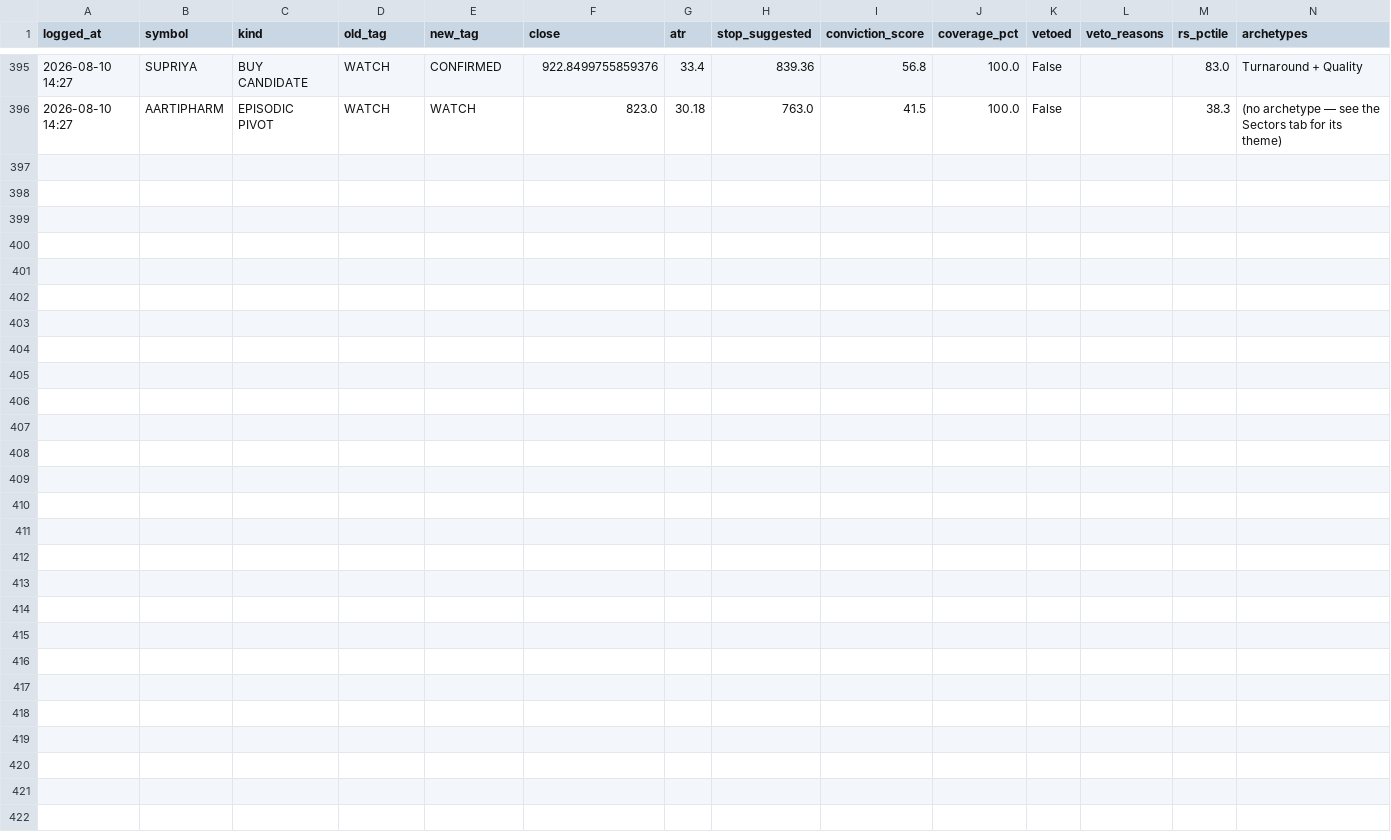
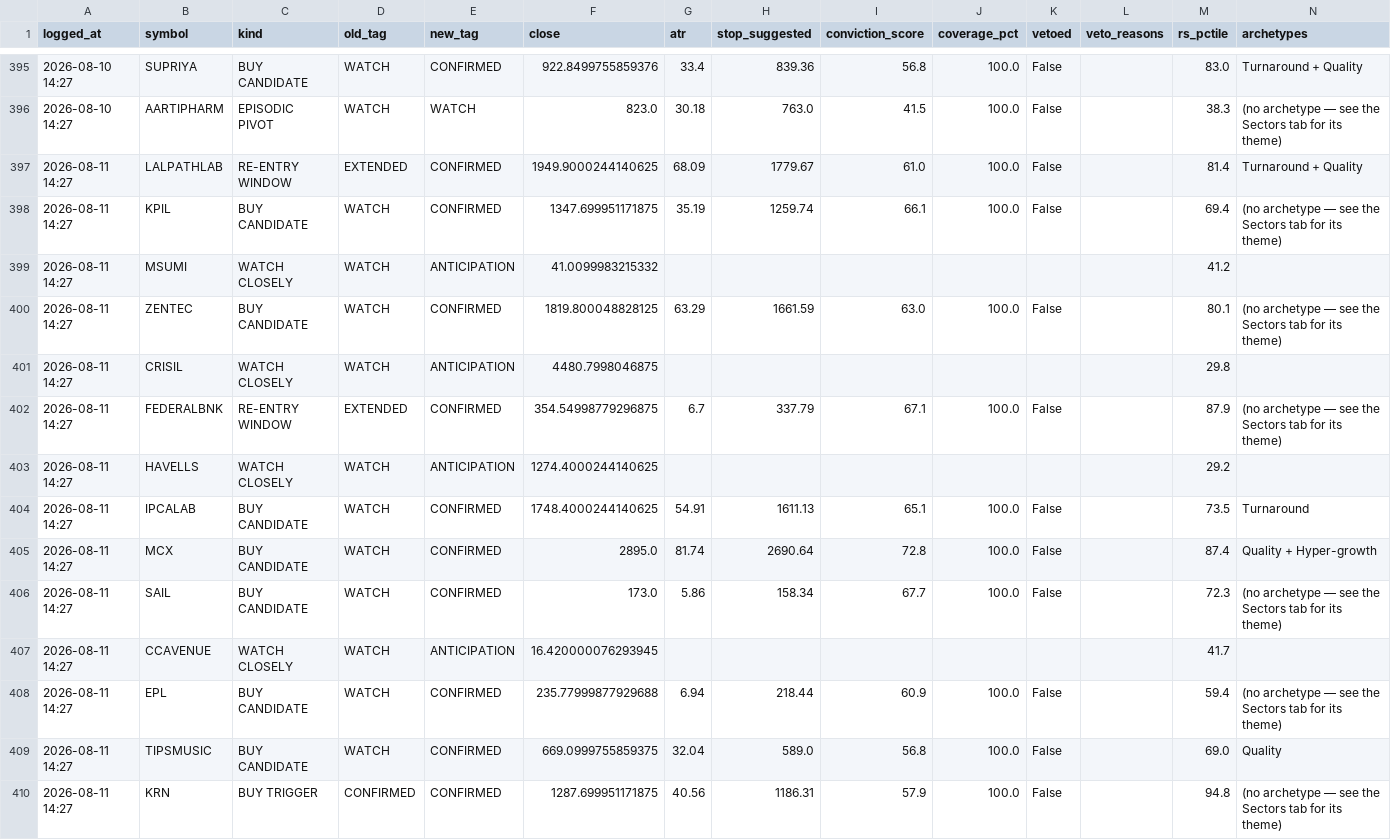
Before and after one commit to kartikeyaav/Golden-Stock, a CSV file: multibagger_screener/multibagger_screener/journal/signals_journal.csv, drawn as a sheet; only a part is shown, gaps mark what is left out.

```diff
--- a/multibagger_screener/multibagger_screener/journal/signals_journal.csv
+++ b/multibagger_screener/multibagger_screener/journal/signals_journal.csv
@@ -396 +396,15 @@ logged_at,symbol,kind,old_tag,new_tag,close,atr,stop_suggested,conviction_score,
 2026-08-10 14:27,AARTIPHARM,EPISODIC PIVOT,WATCH,WATCH,823.0,30.18,763.0,41.5,100.0,False,,38.3,(no archetype — see the Sectors tab for its theme)
+2026-08-11 14:27,LALPATHLAB,RE-ENTRY WINDOW,EXTENDED,CONFIRMED,1949.9000244140625,68.09,1779.67,61.0,100.0,False,,81.4,Turnaround + Quality
+2026-08-11 14:27,KPIL,BUY CANDIDATE,WATCH,CONFIRMED,1347.699951171875,35.19,1259.74,66.1,100.0,False,,69.4,(no archetype — see the Sectors tab for its theme)
+2026-08-11 14:27,MSUMI,WATCH CLOSELY,WATCH,ANTICIPATION,41.0099983215332,,,,,,,41.2,
+2026-08-11 14:27,ZENTEC,BUY CANDIDATE,WATCH,CONFIRMED,1819.800048828125,63.29,1661.59,63.0,100.0,False,,80.1,(no archetype — see the Sectors tab for its theme)
+2026-08-11 14:27,CRISIL,WATCH CLOSELY,WATCH,ANTICIPATION,4480.7998046875,,,,,,,29.8,
+2026-08-11 14:27,FEDERALBNK,RE-ENTRY WINDOW,EXTENDED,CONFIRMED,354.54998779296875,6.7,337.79,67.1,100.0,False,,87.9,(no archetype — see the Sectors tab for its theme)
+2026-08-11 14:27,HAVELLS,WATCH CLOSELY,WATCH,ANTICIPATION,1274.4000244140625,,,,,,,29.2,
+2026-08-11 14:27,IPCALAB,BUY CANDIDATE,WATCH,CONFIRMED,1748.4000244140625,54.91,1611.13,65.1,100.0,False,,73.5,Turnaround
+2026-08-11 14:27,MCX,BUY CANDIDATE,WATCH,CONFIRMED,2895.0,81.74,2690.64,72.8,100.0,False,,87.4,Quality + Hyper-growth
+2026-08-11 14:27,SAIL,BUY CANDIDATE,WATCH,CONFIRMED,173.0,5.86,158.34,67.7,100.0,False,,72.3,(no archetype — see the Sectors tab for its theme)
+2026-08-11 14:27,CCAVENUE,WATCH CLOSELY,WATCH,ANTICIPATION,16.420000076293945,,,,,,,41.7,
+2026-08-11 14:27,EPL,BUY CANDIDATE,WATCH,CONFIRMED,235.77999877929688,6.94,218.44,60.9,100.0,False,,59.4,(no archetype — see the Sectors tab for its theme)
+2026-08-11 14:27,TIPSMUSIC,BUY CANDIDATE,WATCH,CONFIRMED,669.0999755859375,32.04,589.0,56.8,100.0,False,,69.0,Quality
+2026-08-11 14:27,KRN,BUY TRIGGER,CONFIRMED,CONFIRMED,1287.699951171875,40.56,1186.31,57.9,100.0,False,,94.8,(no archetype — see the Sectors tab for its theme)
```
Also changed, not shown: multibagger_screener/multibagger_screener/journal/entry_signals.csv, multibagger_screener/multibagger_screener/journal/journal_outcomes.csv, 15 other files.
